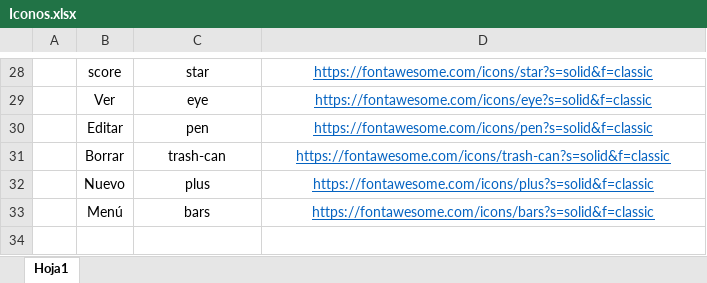
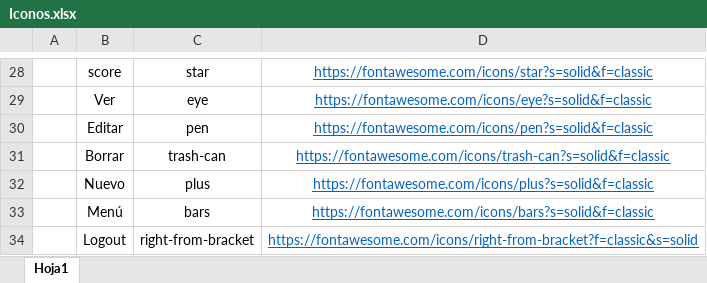
Before and after one commit to Lionekros/GamerNest, an Excel workbook: Moqup/Iconos.xlsx, sheet Hoja1, drawn as a sheet; only a part is shown, gaps mark what is left out; values as stored, in another font and other column widths than the file's, no borders; the diff names each change by its address in the sheet, - before the commit and + after, or states it on an @@ line.

```diff
--- a/Moqup/Iconos.xlsx (sheet Hoja1)
+++ b/Moqup/Iconos.xlsx (sheet Hoja1)
+row 34:  | Logout | right-from-bracket | https://fontawesome.com/icons/right-from-bracket?f=classic&s=solid
```
Also changed, not shown: 11 other files.
